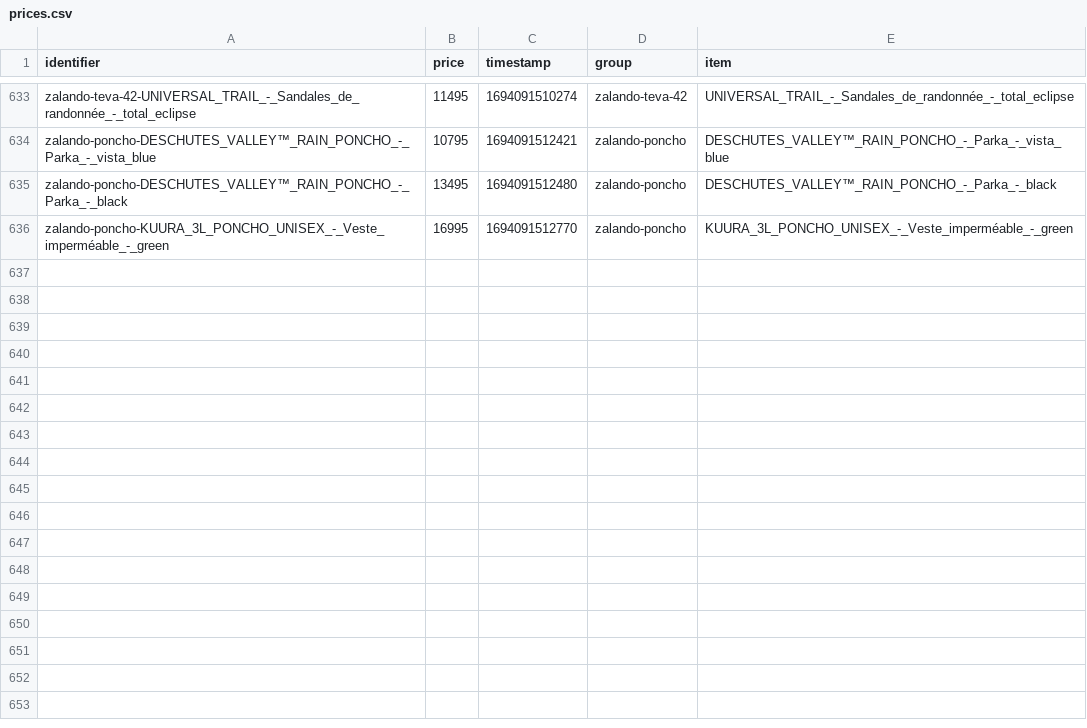
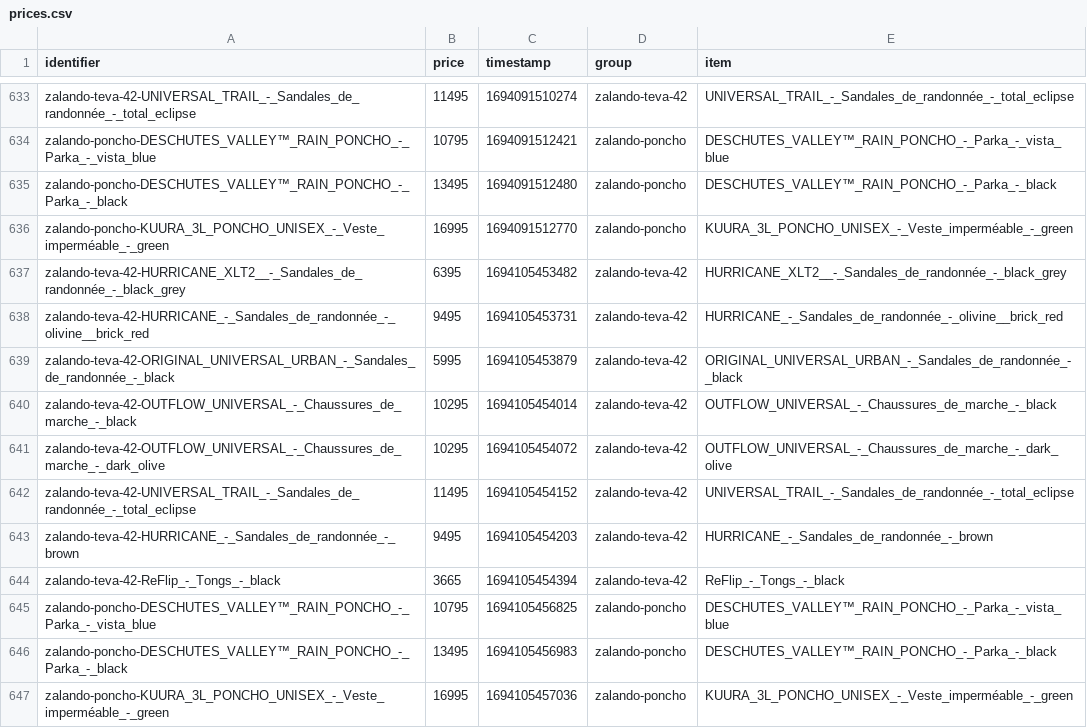
Before and after one commit to gvdenbro/web-aler-ts, a CSV file: scrapes/prices/prices.csv, drawn as a sheet; only a part is shown, gaps mark what is left out; the diff names each change by its address in the sheet, - before the commit and + after, or states it on an @@ line.

Commit message:
Latest scraping prices: Thu Sep  7 16:50:58 UTC 2023

```diff
--- a/scrapes/prices/prices.csv
+++ b/scrapes/prices/prices.csv
+row 637: zalando-teva-42-HURRICANE_XLT2__-_Sandales_de_randonnée_-_black_grey | 6395 | 1694105453482 | zalando-teva-42 | HURRICANE_XLT2__-_Sandales_de_randonnée_-_black_grey
+row 638: zalando-teva-42-HURRICANE_-_Sandales_de_randonnée_-_olivine__brick_red | 9495 | 1694105453731 | zalando-teva-42 | HURRICANE_-_Sandales_de_randonnée_-_olivine__brick_red
+row 639: zalando-teva-42-ORIGINAL_UNIVERSAL_URBAN_-_Sandales_de_randonnée_-_black | 5995 | 1694105453879 | zalando-teva-42 | ORIGINAL_UNIVERSAL_URBAN_-_Sandales_de_randonnée_-_black
+row 640: zalando-teva-42-OUTFLOW_UNIVERSAL_-_Chaussures_de_marche_-_black | 10295 | 1694105454014 | zalando-teva-42 | OUTFLOW_UNIVERSAL_-_Chaussures_de_marche_-_black
+row 641: zalando-teva-42-OUTFLOW_UNIVERSAL_-_Chaussures_de_marche_-_dark_olive | 10295 | 1694105454072 | zalando-teva-42 | OUTFLOW_UNIVERSAL_-_Chaussures_de_marche_-_dark_olive
+row 642: zalando-teva-42-UNIVERSAL_TRAIL_-_Sandales_de_randonnée_-_total_eclipse | 11495 | 1694105454152 | zalando-teva-42 | UNIVERSAL_TRAIL_-_Sandales_de_randonnée_-_total_eclipse
+row 643: zalando-teva-42-HURRICANE_-_Sandales_de_randonnée_-_brown | 9495 | 1694105454203 | zalando-teva-42 | HURRICANE_-_Sandales_de_randonnée_-_brown
+row 644: zalando-teva-42-ReFlip_-_Tongs_-_black | 3665 | 1694105454394 | zalando-teva-42 | ReFlip_-_Tongs_-_black
+row 645: zalando-poncho-DESCHUTES_VALLEY™_RAIN_PONCHO_-_Parka_-_vista_blue | 10795 | 1694105456825 | zalando-poncho | DESCHUTES_VALLEY™_RAIN_PONCHO_-_Parka_-_vista_blue
+row 646: zalando-poncho-DESCHUTES_VALLEY™_RAIN_PONCHO_-_Parka_-_black | 13495 | 1694105456983 | zalando-poncho | DESCHUTES_VALLEY™_RAIN_PONCHO_-_Parka_-_black
+row 647: zalando-poncho-KUURA_3L_PONCHO_UNISEX_-_Veste_imperméable_-_green | 16995 | 1694105457036 | zalando-poncho | KUURA_3L_PONCHO_UNISEX_-_Veste_imperméable_-_green
```
Also changed, not shown: 6 other files.
